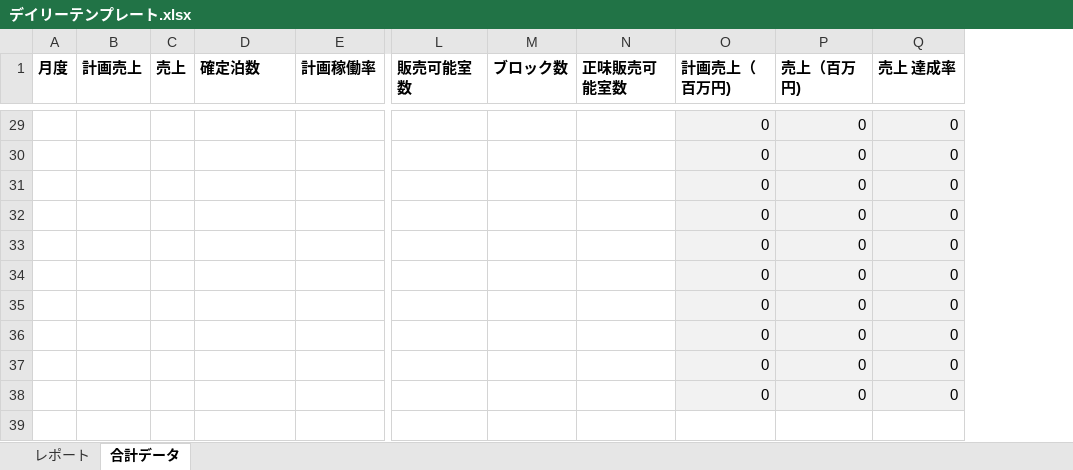
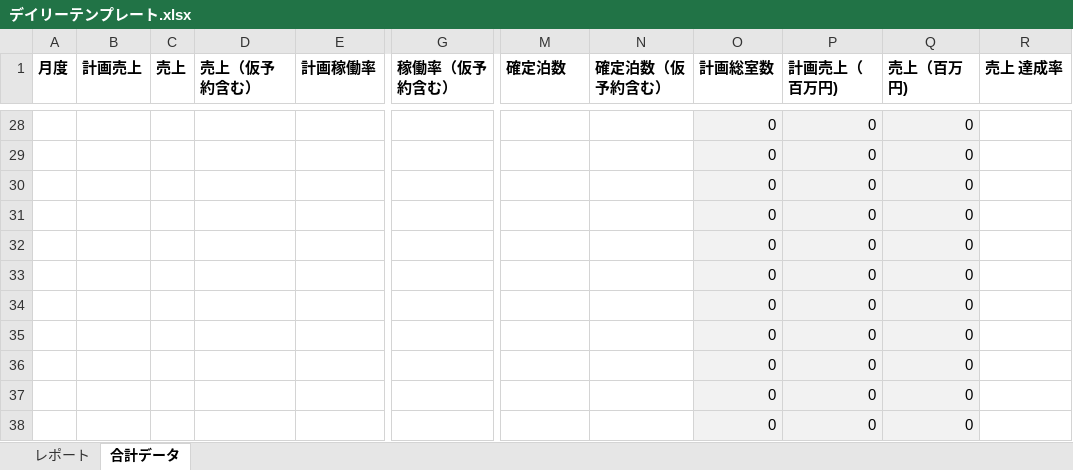
Before and after one commit to yonaka0406/rht-hotel-copy, an Excel workbook: api/components/デイリーテンプレート.xlsx, sheet 合計データ, drawn as a sheet; only a part is shown, gaps mark what is left out; values as stored, in another font and other column widths than the file's, no borders; conditional formats not drawn; removed rows and columns are numbered as before the commit, all else as after; rows hold the shown columns only; the diff covers the shown part only; the diff names each change by its address in the sheet, - before the commit and + after, or states it on an @@ line.

```diff
--- a/api/components/デイリーテンプレート.xlsx (sheet 合計データ)
+++ b/api/components/デイリーテンプレート.xlsx (sheet 合計データ)
+column G (稼働率（仮予約含む）), empty
-column L (販売可能室数), empty
-column N (正味販売可能室数), empty
+column N (確定泊数（仮予約含む）), empty
+column O (計画総室数), rows 28-37: all 0
-D1: 確定泊数
+D1: 売上（仮予約含む）
-M1: ブロック数
+M1: 確定泊数
-R28:R37 (売上 達成率): 0
+R28:R37 (売上 達成率): (empty)
-R28:R37 fill: #F2F2F2
+R28:R37 fill: none
+row 38:  |  |  |  |  |  |  |  | 0 | 0 | 0
```
Also changed, not shown: 1 removed row, 25 edited cells and cell formats elsewhere in this sheet, sheet レポート, formulas that keep their value, charts or pictures.
